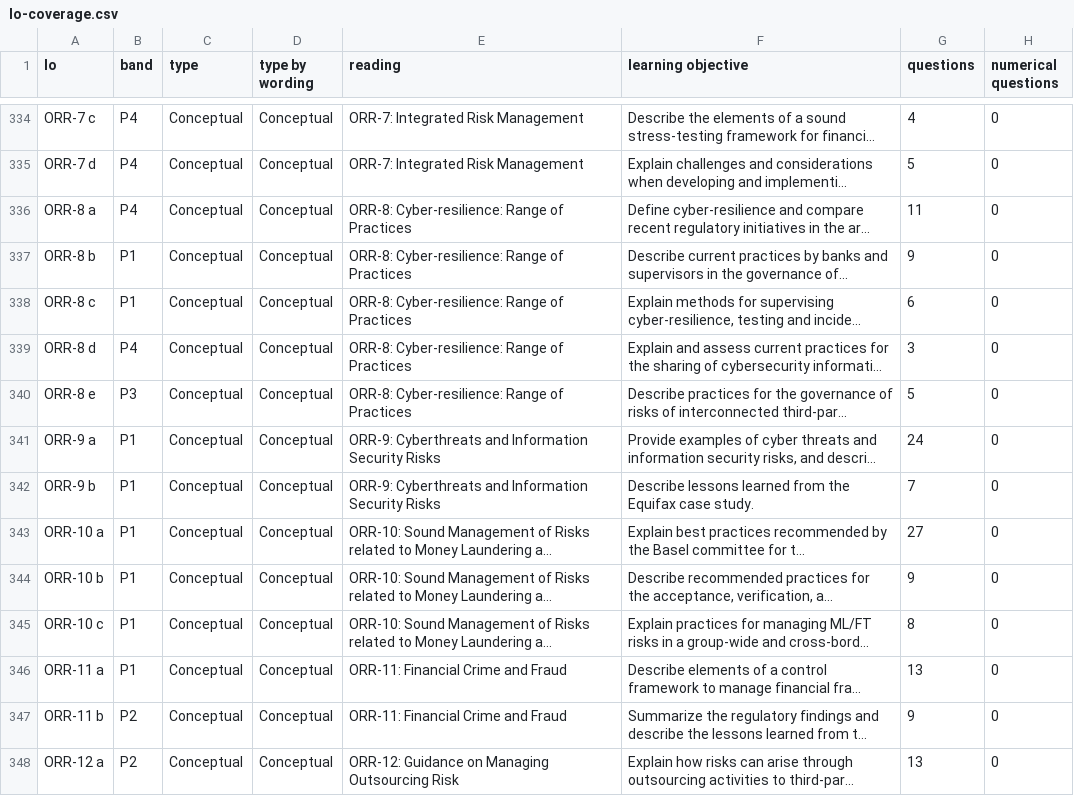
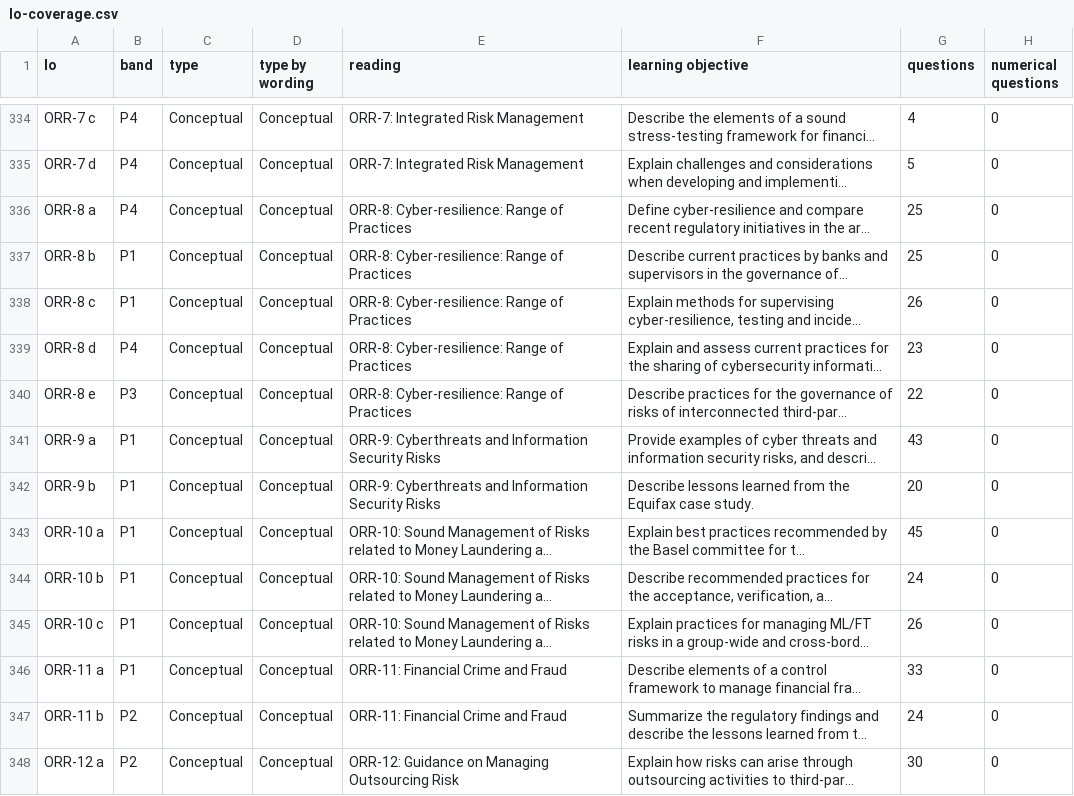
Before and after one commit to AumParekh/PortalforQuestions, a CSV file: data/build-inputs/question-banks/lo-coverage.csv, drawn as a sheet; only a part is shown, gaps mark what is left out; long unchanged cells end in …; the diff covers the shown part only; the diff names each change by its address in the sheet, - before the commit and + after, or states it on an @@ line.

```diff
--- a/data/build-inputs/question-banks/lo-coverage.csv
+++ b/data/build-inputs/question-banks/lo-coverage.csv
-G336 (questions): 11
+G336 (questions): 25
-G337 (questions): 9
+G337 (questions): 25
-G338 (questions): 6
+G338 (questions): 26
-G339 (questions): 3
+G339 (questions): 23
-G340 (questions): 5
+G340 (questions): 22
-G341 (questions): 24
+G341 (questions): 43
-G342 (questions): 7
+G342 (questions): 20
-G343 (questions): 27
+G343 (questions): 45
-G344 (questions): 9
+G344 (questions): 24
-G345 (questions): 8
+G345 (questions): 26
-G346 (questions): 13
+G346 (questions): 33
-G347 (questions): 9
+G347 (questions): 24
-G348 (questions): 13
+G348 (questions): 30
```
Also changed, not shown: 63 edited cells elsewhere in this file, 21 other files.
